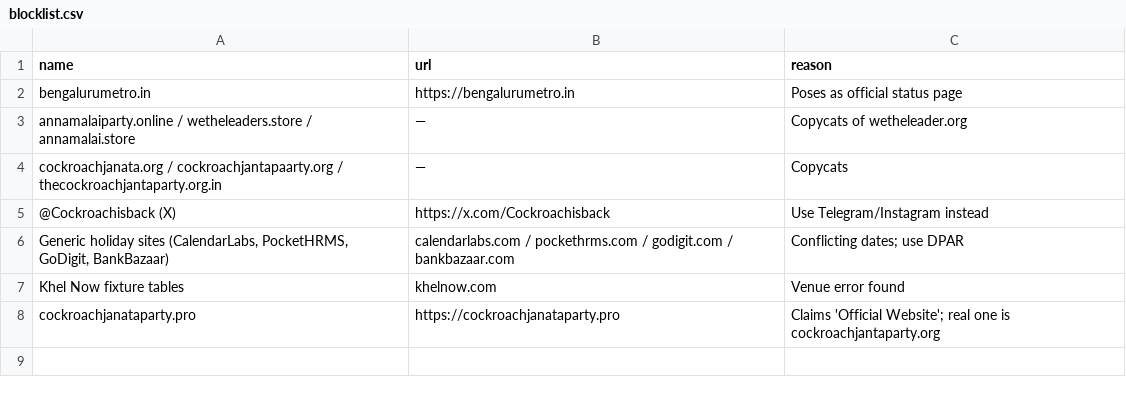
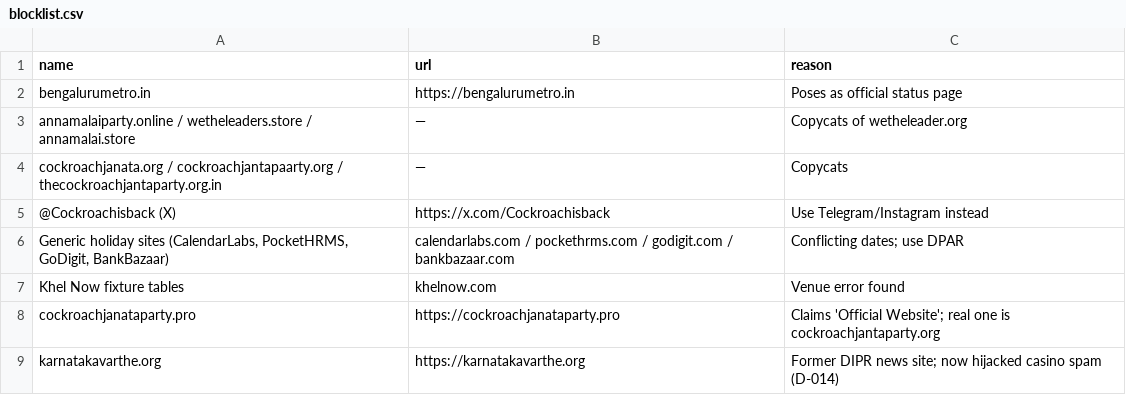
Before and after one commit to akshay09438/riffi-blr-feed, a CSV file: blocklist.csv, drawn as a sheet.

```diff
--- a/blocklist.csv
+++ b/blocklist.csv
@@ -8 +8,2 @@ Khel Now fixture tables,khelnow.com,Venue error found
 cockroachjanataparty.pro,https://cockroachjanataparty.pro,Claims 'Official Website'; real one is cockroachjantaparty.org
+karnatakavarthe.org,https://karnatakavarthe.org,Former DIPR news site; now hijacked casino spam (D-014)
```
Also changed, not shown: 1 other file.
